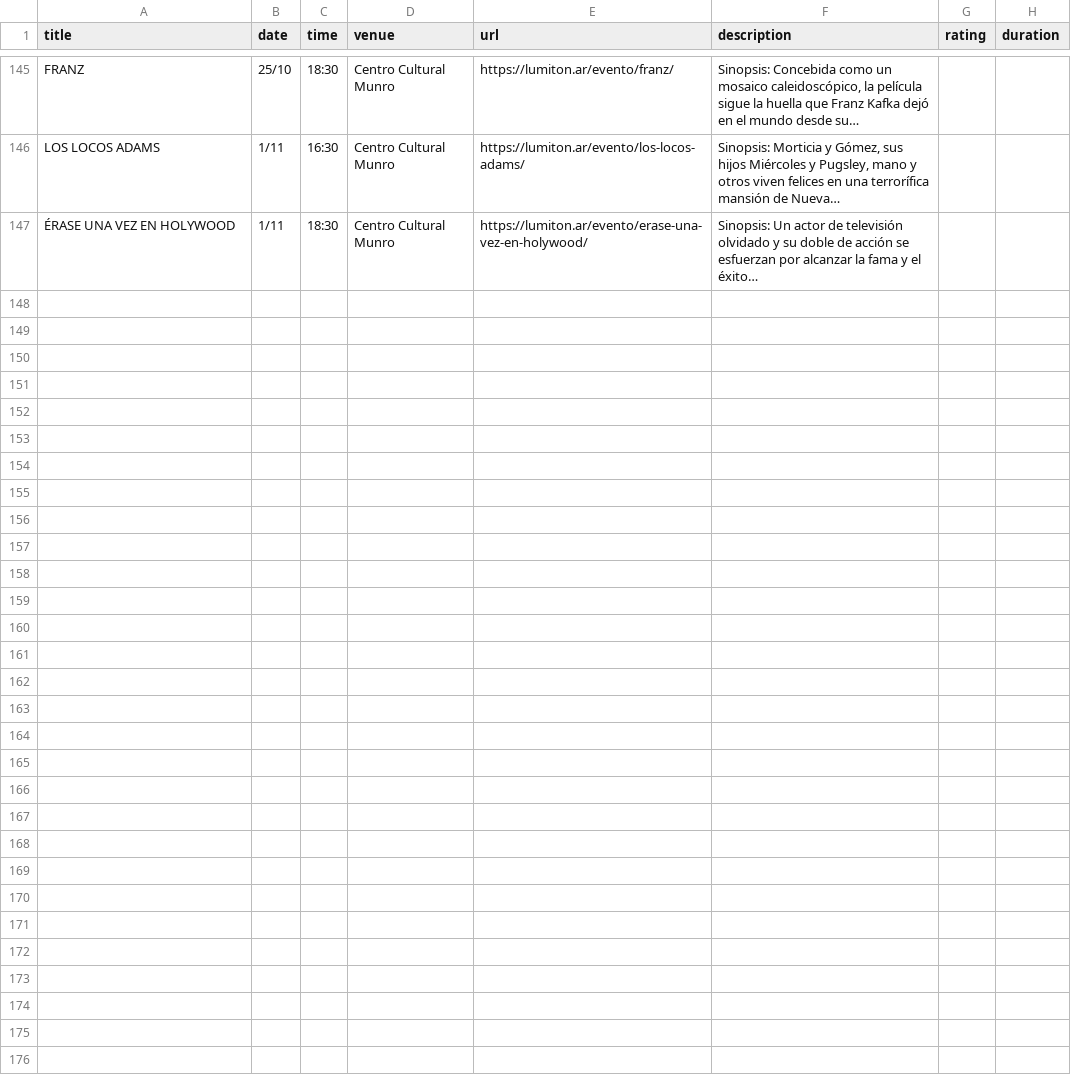
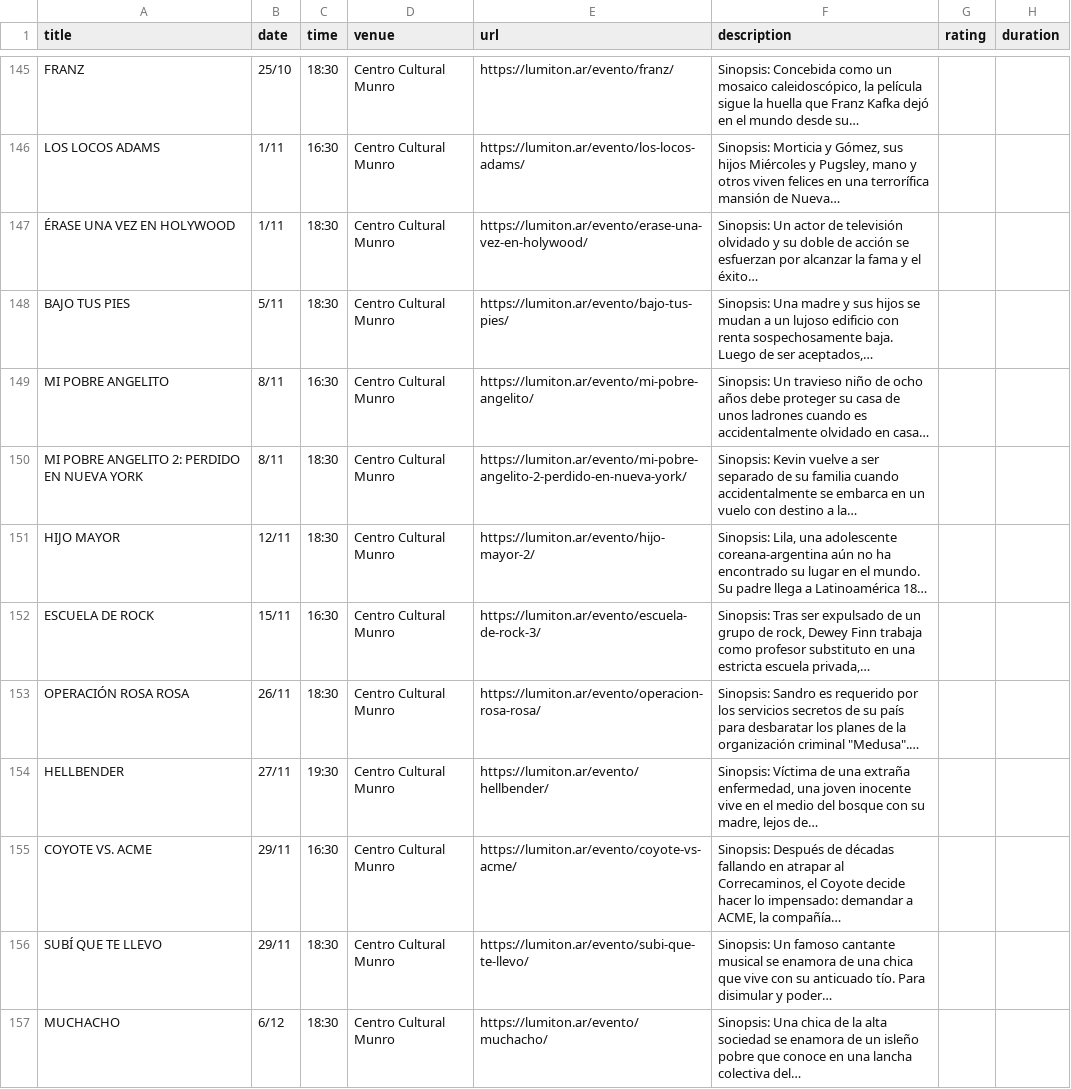
Before and after one commit to j-e-d/agenda-lumiton, a CSV file: data/centro_cultural_munro.csv, drawn as a sheet; only a part is shown, gaps mark what is left out; the diff names each change by its address in the sheet, - before the commit and + after, or states it on an @@ line.

```diff
--- a/data/centro_cultural_munro.csv
+++ b/data/centro_cultural_munro.csv
+row 148: BAJO TUS PIES | 5/11 | 18:30 | Centro Cultural Munro | https://lumiton.ar/evento/bajo-tus-pies/ | Sinopsis: Una madre y sus hijos se mudan a un lujoso edificio con renta sospechosamente baja. Luego de ser aceptados,…
+row 149: MI POBRE ANGELITO | 8/11 | 16:30 | Centro Cultural Munro | https://lumiton.ar/evento/mi-pobre-angelito/ | Sinopsis: Un travieso niño de ocho años debe proteger su casa de unos ladrones cuando es accidentalmente olvidado en casa…
+row 150: MI POBRE ANGELITO 2: PERDIDO EN NUEVA YORK | 8/11 | 18:30 | Centro Cultural Munro | https://lumiton.ar/evento/mi-pobre-angelito-2-perdido-en-nueva-york/ | Sinopsis: Kevin vuelve a ser separado de su familia cuando accidentalmente se embarca en un vuelo con destino a la…
+row 151: HIJO MAYOR | 12/11 | 18:30 | Centro Cultural Munro | https://lumiton.ar/evento/hijo-mayor-2/ | Sinopsis: Lila, una adolescente coreana-argentina aún no ha encontrado su lugar en el mundo. Su padre llega a Latinoamérica 18…
+row 152: ESCUELA DE ROCK | 15/11 | 16:30 | Centro Cultural Munro | https://lumiton.ar/evento/escuela-de-rock-3/ | Sinopsis: Tras ser expulsado de un grupo de rock, Dewey Finn trabaja como profesor substituto en una estricta escuela privada,…
+row 153: OPERACIÓN ROSA ROSA | 26/11 | 18:30 | Centro Cultural Munro | https://lumiton.ar/evento/operacion-rosa-rosa/ | Sinopsis: Sandro es requerido por los servicios secretos de su país para desbaratar los planes de la organización criminal "Medusa".…
+row 154: HELLBENDER | 27/11 | 19:30 | Centro Cultural Munro | https://lumiton.ar/evento/hellbender/ | Sinopsis: Víctima de una extraña enfermedad, una joven inocente vive en el medio del bosque con su madre, lejos de…
+row 155: COYOTE VS. ACME | 29/11 | 16:30 | Centro Cultural Munro | https://lumiton.ar/evento/coyote-vs-acme/ | Sinopsis: Después de décadas fallando en atrapar al Correcaminos, el Coyote decide hacer lo impensado: demandar a ACME, la compañía…
+row 156: SUBÍ QUE TE LLEVO | 29/11 | 18:30 | Centro Cultural Munro | https://lumiton.ar/evento/subi-que-te-llevo/ | Sinopsis: Un famoso cantante musical se enamora de una chica que vive con su anticuado tío. Para disimular y poder…
+row 157: MUCHACHO | 6/12 | 18:30 | Centro Cultural Munro | https://lumiton.ar/evento/muchacho/ | Sinopsis: Una chica de la alta sociedad se enamora de un isleño pobre que conoce en una lancha colectiva del…
```
Also changed, not shown: data/all_events.csv, data/cine_york.csv, 7 other files.
